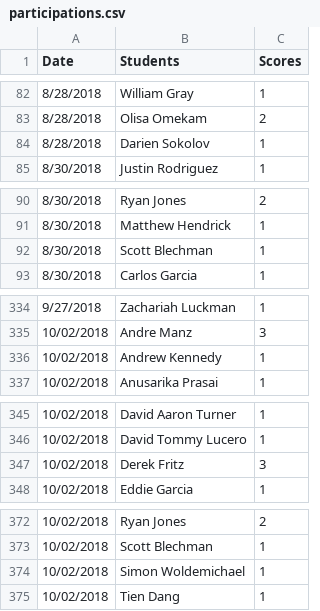
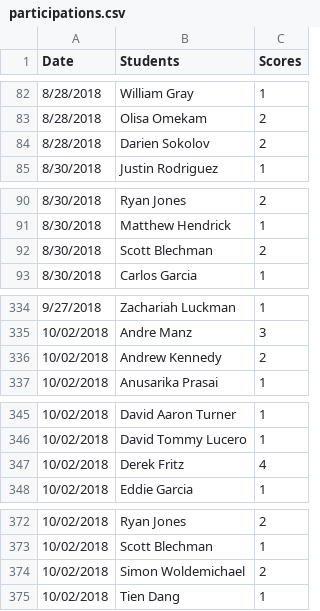
Before and after one commit to iDataVisualizationLab/CS4352_Fall2018, a CSV file: testJS/data/participations.csv, drawn as a sheet; only a part is shown, gaps mark what is left out.

Commit message:
update piazza part 10/3

```diff
--- a/testJS/data/participations.csv
+++ b/testJS/data/participations.csv
@@ -83,3 +83,3 @@ Date,Students,Scores
 8/28/2018,Olisa Omekam,2
-8/28/2018,Darien Sokolov,1
+8/28/2018,Darien Sokolov,2
 8/30/2018,Justin Rodriguez,1
@@ -91,3 +91,3 @@ Date,Students,Scores
 8/30/2018,Matthew Hendrick,1
-8/30/2018,Scott Blechman,1
+8/30/2018,Scott Blechman,2
 8/30/2018,Carlos Garcia,1
@@ -335,3 +335,3 @@ Date,Students,Scores
 10/02/2018,Andre Manz,3
-10/02/2018,Andrew Kennedy,1
+10/02/2018,Andrew Kennedy,2
 10/02/2018,Anusarika Prasai,1
@@ -346,3 +346,3 @@ Date,Students,Scores
 10/02/2018,David Tommy Lucero,1
-10/02/2018,Derek Fritz,3
+10/02/2018,Derek Fritz,4
 10/02/2018,Eddie Garcia,1
@@ -373,3 +373,3 @@ Date,Students,Scores
 10/02/2018,Scott Blechman,1
-10/02/2018,Simon Woldemichael,1
+10/02/2018,Simon Woldemichael,2
 10/02/2018,Tien Dang,1
```
